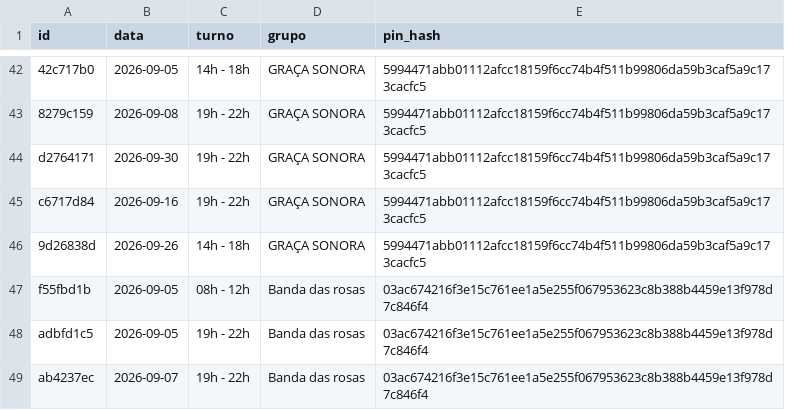
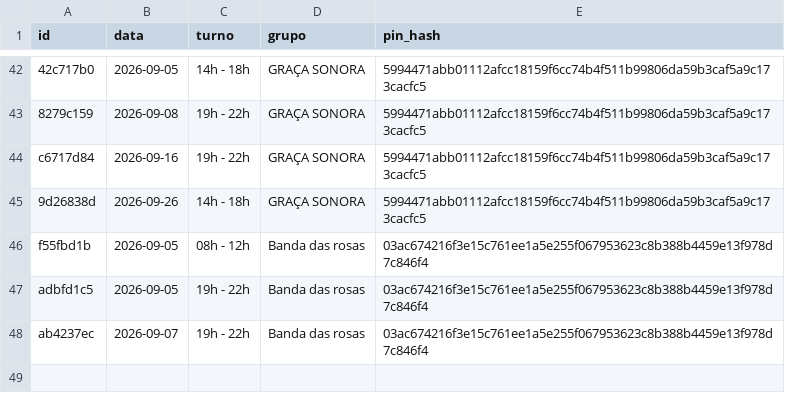
Before and after one commit to marcusandre-bot/reserva-sala-ensaios, a CSV file: reservas.csv, drawn as a sheet; only a part is shown, gaps mark what is left out; the diff names each change by its address in the sheet, - before the commit and + after, or states it on an @@ line.

Commit message:
Atualiza reservas.csv

```diff
--- a/reservas.csv
+++ b/reservas.csv
-row 44: d2764171 | 2026-09-30 | 19h - 22h | GRAÇA SONORA | 5994471abb01112afcc18159f6cc74b4f511b99806da59b3caf5a9c173cacfc5
```
